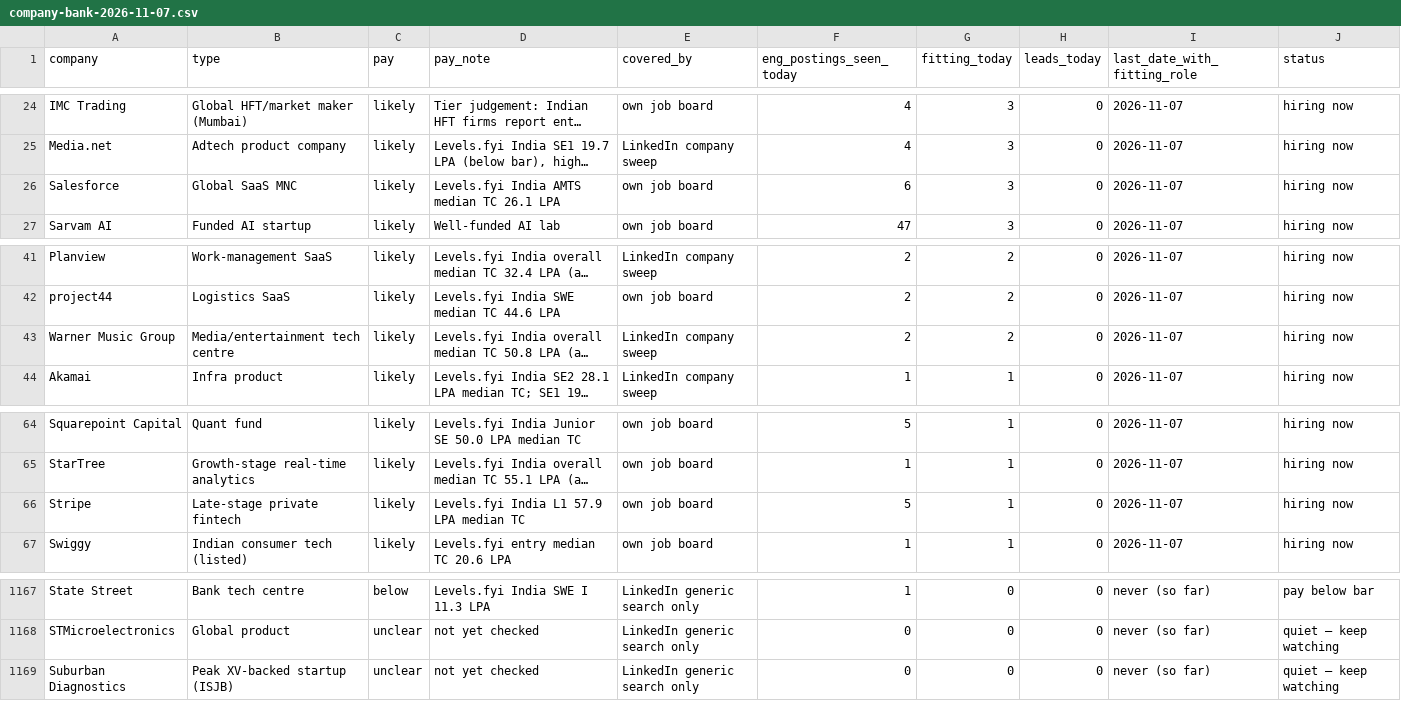
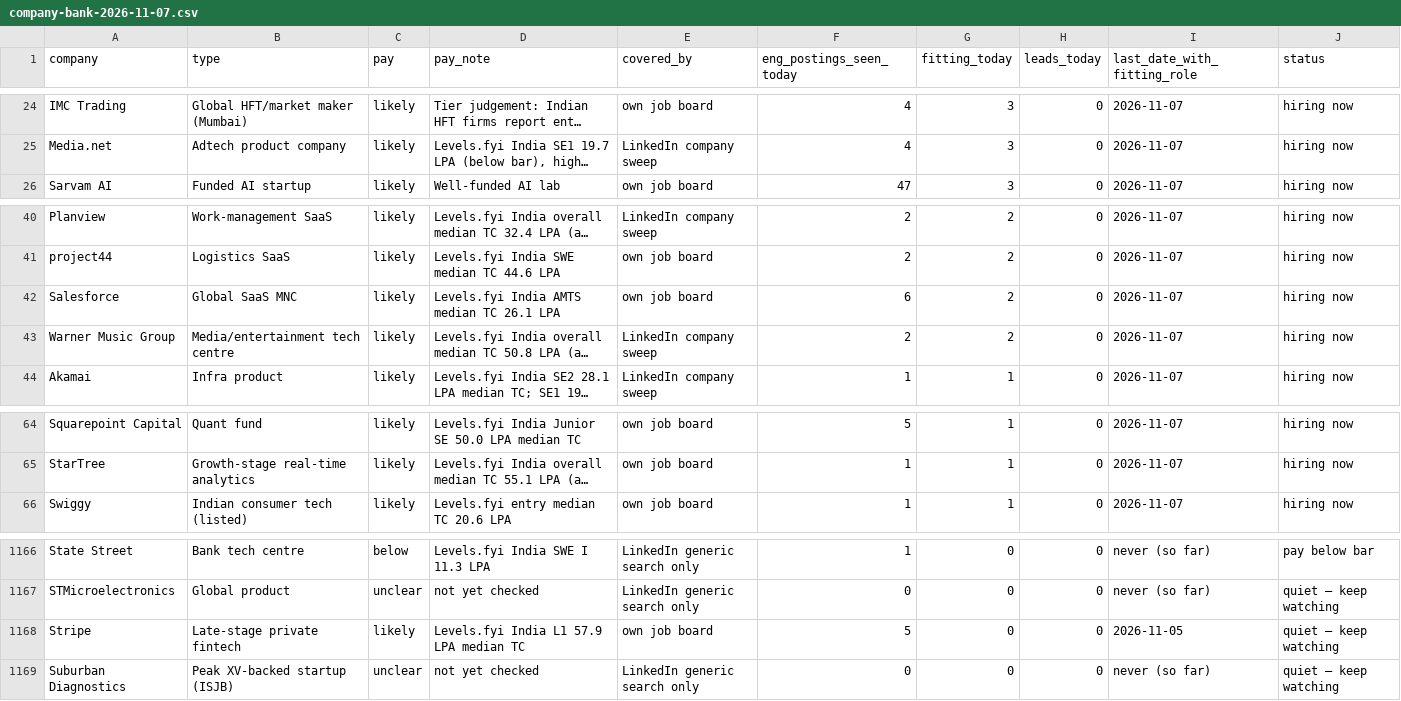
Before and after one commit to 24yash/india-swe-job-search, a CSV file: output/company-bank-2026-11-07.csv, drawn as a sheet; only a part is shown, gaps mark what is left out; long unchanged cells end in …; removed rows and columns are numbered as before the commit, all else as after; the diff names each change by its address in the sheet, - before the commit and + after, or states it on an @@ line.

```diff
--- a/output/company-bank-2026-11-07.csv
+++ b/output/company-bank-2026-11-07.csv
-row 26: Salesforce | Global SaaS MNC | likely | Levels.fyi India AMTS median TC 26.1 LPA | own job board | 6 | 3 | 0 | 2026-11-07 | hiring now
+row 42: Salesforce | Global SaaS MNC | likely | Levels.fyi India AMTS median TC 26.1 LPA | own job board | 6 | 2 | 0 | 2026-11-07 | hiring now
-row 66: Stripe | Late-stage private fintech | likely | Levels.fyi India L1 57.9 LPA median TC | own job board | 5 | 1 | 0 | 2026-11-07 | hiring now
+row 1168: Stripe | Late-stage private fintech | likely | Levels.fyi India L1 57.9 LPA median TC | own job board | 5 | 0 | 0 | 2026-11-05 | quiet — keep watching
```
Also changed, not shown: output/jobs-2026-11-07.csv, output/leads-unverified-pay-2026-11-07.csv, 16 other files.
